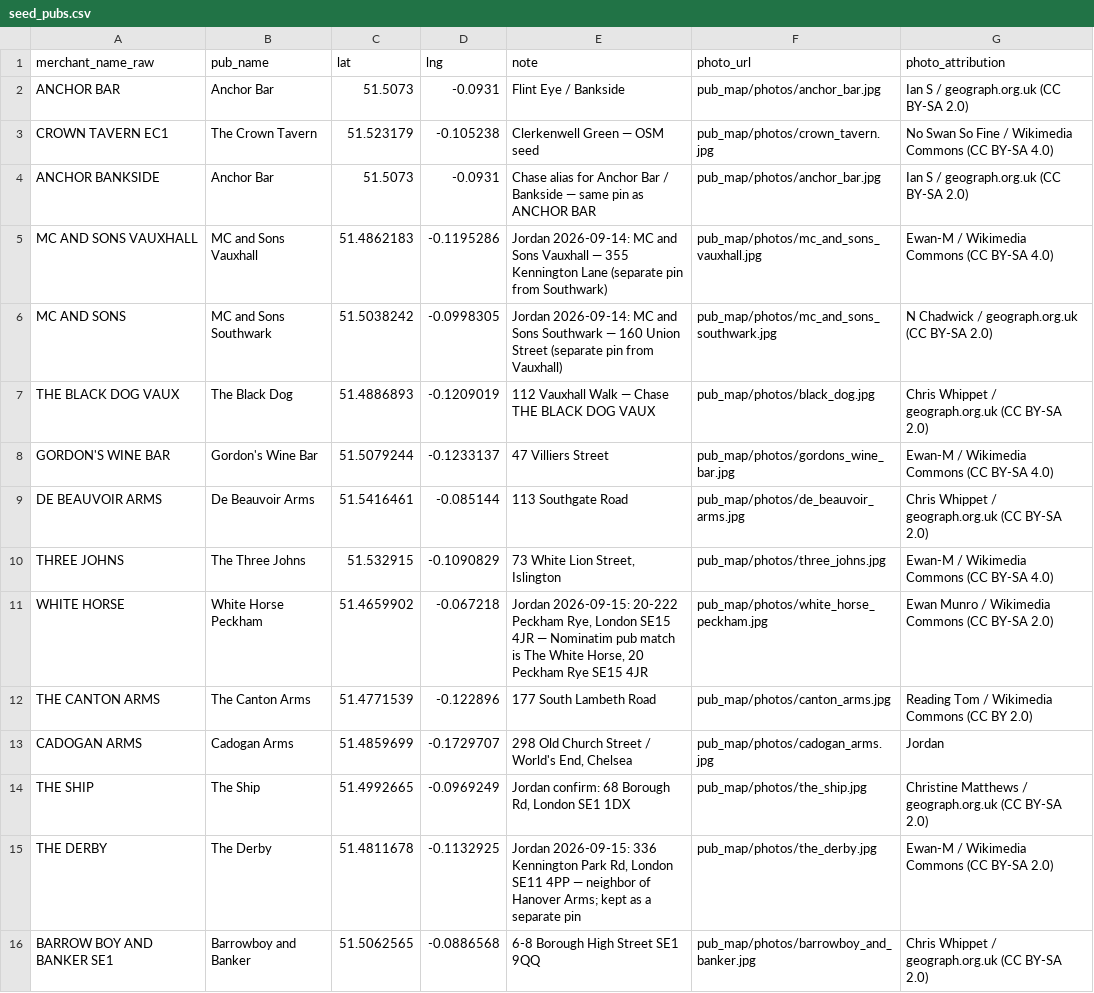
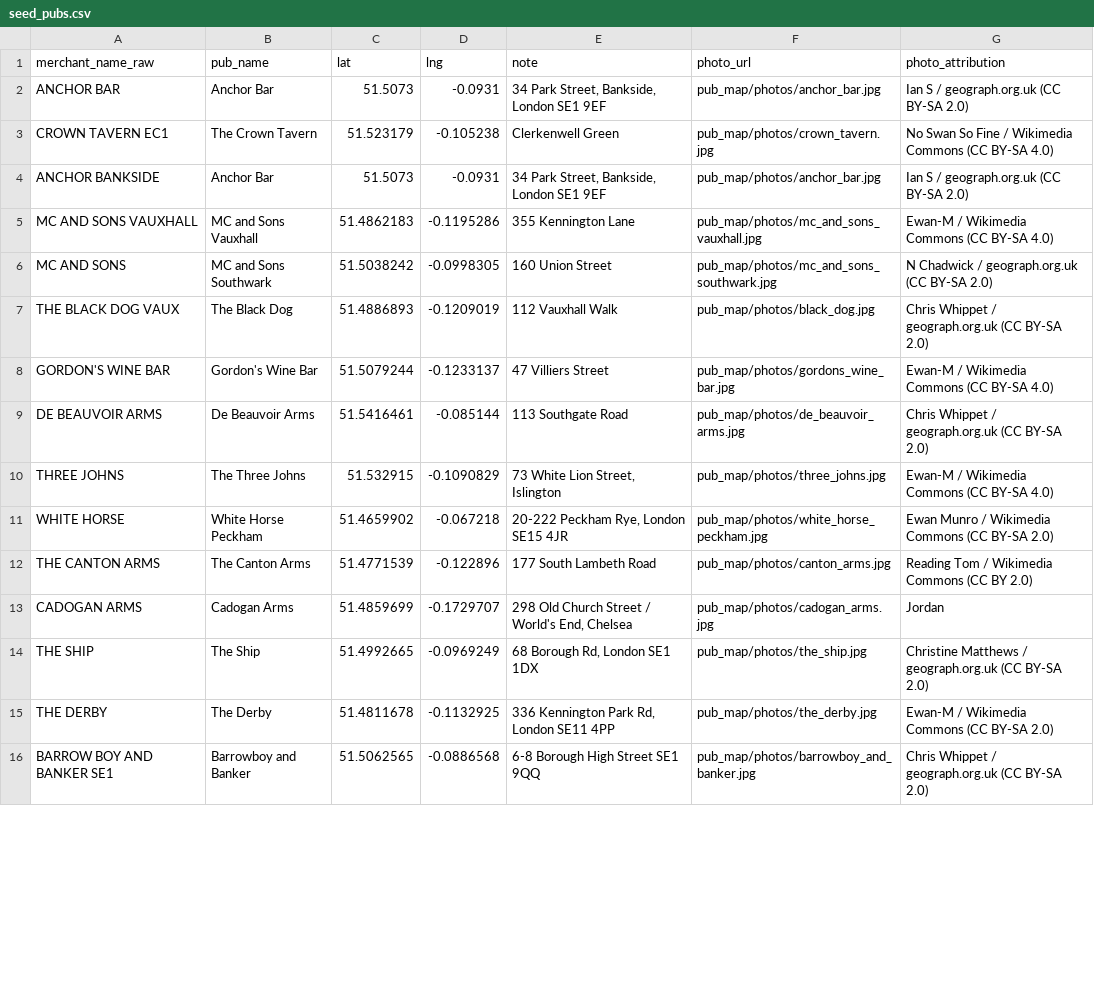
Before and after one commit to jgoodman55/yahtzee, a CSV file: assets/seeds/seed_pubs.csv, drawn as a sheet; only a part is shown; the diff covers the shown part only.

```diff
--- a/assets/seeds/seed_pubs.csv
+++ b/assets/seeds/seed_pubs.csv
@@ -1,8 +1,8 @@
 merchant_name_raw,pub_name,lat,lng,note,photo_url,photo_attribution
-ANCHOR BAR,Anchor Bar,51.5073,-0.0931,Flint Eye / Bankside,pub_map/photos/anchor_bar.jpg,Ian S / geograph.org.uk (CC BY-SA 2.0)
-CROWN TAVERN EC1,The Crown Tavern,51.523179,-0.105238,Clerkenwell Green — OSM seed,pub_map/photos/crown_tavern.jpg,No Swan So Fine / Wikimedia Commons (CC BY-SA 4.0)
-ANCHOR BANKSIDE,Anchor Bar,51.5073,-0.0931,Chase alias for Anchor Bar / Bankside — same pin as ANCHOR BAR,pub_map/photos/anchor_bar.jpg,Ian S / geograph.org.uk (CC BY-SA 2.0)
-MC AND SONS VAUXHALL,MC and Sons Vauxhall,51.4862183,-0.1195286,Jordan 2026-09-14: MC and Sons Vauxhall — 355 Kennington Lane (separate pin from Southwark),pub_map/photos/mc_and_sons_vauxhall.jpg,Ewan-M / Wikimedia Commons (CC BY-SA 4.0)
-MC AND SONS,MC and Sons Southwark,51.5038242,-0.0998305,Jordan 2026-09-14: MC and Sons Southwark — 160 Union Street (separate pin from Vauxhall),pub_map/photos/mc_and_sons_southwark.jpg,N Chadwick / geograph.org.uk (CC BY-SA 2.0)
-THE BLACK DOG VAUX,The Black Dog,51.4886893,-0.1209019,112 Vauxhall Walk — Chase THE BLACK DOG VAUX,pub_map/photos/black_dog.jpg,Chris Whippet / geograph.org.uk (CC BY-SA 2.0)
+ANCHOR BAR,Anchor Bar,51.5073,-0.0931,"34 Park Street, Bankside, London SE1 9EF",pub_map/photos/anchor_bar.jpg,Ian S / geograph.org.uk (CC BY-SA 2.0)
+CROWN TAVERN EC1,The Crown Tavern,51.523179,-0.105238,Clerkenwell Green,pub_map/photos/crown_tavern.jpg,No Swan So Fine / Wikimedia Commons (CC BY-SA 4.0)
+ANCHOR BANKSIDE,Anchor Bar,51.5073,-0.0931,"34 Park Street, Bankside, London SE1 9EF",pub_map/photos/anchor_bar.jpg,Ian S / geograph.org.uk (CC BY-SA 2.0)
+MC AND SONS VAUXHALL,MC and Sons Vauxhall,51.4862183,-0.1195286,355 Kennington Lane,pub_map/photos/mc_and_sons_vauxhall.jpg,Ewan-M / Wikimedia Commons (CC BY-SA 4.0)
+MC AND SONS,MC and Sons Southwark,51.5038242,-0.0998305,160 Union Street,pub_map/photos/mc_and_sons_southwark.jpg,N Chadwick / geograph.org.uk (CC BY-SA 2.0)
+THE BLACK DOG VAUX,The Black Dog,51.4886893,-0.1209019,112 Vauxhall Walk,pub_map/photos/black_dog.jpg,Chris Whippet / geograph.org.uk (CC BY-SA 2.0)
 GORDON'S WINE BAR,Gordon's Wine Bar,51.5079244,-0.1233137,47 Villiers Street,pub_map/photos/gordons_wine_bar.jpg,Ewan-M / Wikimedia Commons (CC BY-SA 4.0)
@@ -10,7 +10,7 @@ DE BEAUVOIR ARMS,De Beauvoir Arms,51.5416461,-0.085144,113 Southgate Road,pub_ma
 THREE JOHNS,The Three Johns,51.532915,-0.1090829,"73 White Lion Street, Islington",pub_map/photos/three_johns.jpg,Ewan-M / Wikimedia Commons (CC BY-SA 4.0)
-WHITE HORSE,White Horse Peckham,51.4659902,-0.067218,"Jordan 2026-09-15: 20-222 Peckham Rye, London SE15 4JR — Nominatim pub match is The White Horse, 20 Peckham Rye SE15 4JR",pub_map/photos/white_horse_peckham.jpg,Ewan Munro / Wikimedia Commons (CC BY-SA 2.0)
+WHITE HORSE,White Horse Peckham,51.4659902,-0.067218,"20-222 Peckham Rye, London SE15 4JR",pub_map/photos/white_horse_peckham.jpg,Ewan Munro / Wikimedia Commons (CC BY-SA 2.0)
 THE CANTON ARMS,The Canton Arms,51.4771539,-0.122896,177 South Lambeth Road,pub_map/photos/canton_arms.jpg,Reading Tom / Wikimedia Commons (CC BY 2.0)
 CADOGAN ARMS,Cadogan Arms,51.4859699,-0.1729707,"298 Old Church Street / World's End, Chelsea",pub_map/photos/cadogan_arms.jpg,Jordan
-THE SHIP,The Ship,51.4992665,-0.0969249,"Jordan confirm: 68 Borough Rd, London SE1 1DX",pub_map/photos/the_ship.jpg,Christine Matthews / geograph.org.uk (CC BY-SA 2.0)
-THE DERBY,The Derby,51.4811678,-0.1132925,"Jordan 2026-09-15: 336 Kennington Park Rd, London SE11 4PP — neighbor of Hanover Arms; kept as a separate pin",pub_map/photos/the_derby.jpg,Ewan-M / Wikimedia Commons (CC BY-SA 2.0)
+THE SHIP,The Ship,51.4992665,-0.0969249,"68 Borough Rd, London SE1 1DX",pub_map/photos/the_ship.jpg,Christine Matthews / geograph.org.uk (CC BY-SA 2.0)
+THE DERBY,The Derby,51.4811678,-0.1132925,"336 Kennington Park Rd, London SE11 4PP",pub_map/photos/the_derby.jpg,Ewan-M / Wikimedia Commons (CC BY-SA 2.0)
 BARROW BOY AND BANKER SE1,Barrowboy and Banker,51.5062565,-0.0886568,6-8 Borough High Street SE1 9QQ,pub_map/photos/barrowboy_and_banker.jpg,Chris Whippet / geograph.org.uk (CC BY-SA 2.0)
```
Also changed, not shown: 18 edited cells elsewhere in this file, 7 other files.
